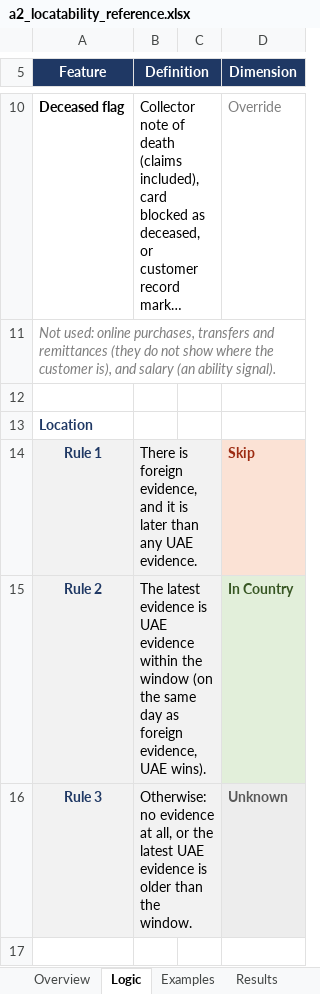
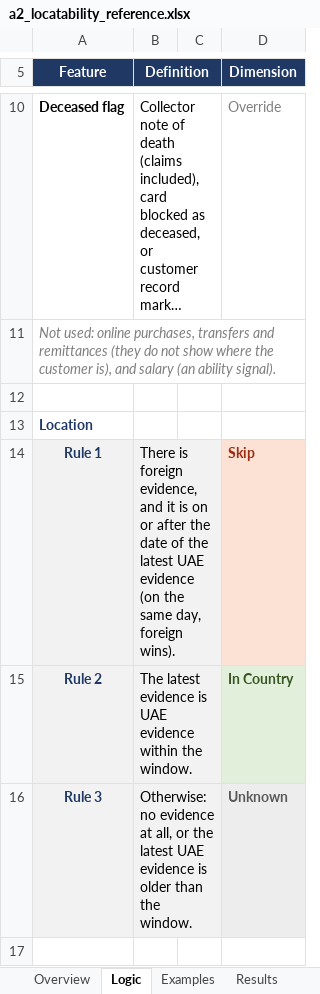
Before and after one commit to balsapka/Collections, an Excel workbook: docs/locatability/a2_locatability_reference.xlsx, sheet Logic, drawn as a sheet; only a part is shown, gaps mark what is left out; long unchanged cells end in …; values as stored, in another font and other column widths than the file's, no borders; the diff names each change by its address in the sheet, - before the commit and + after, or states it on an @@ line.

```diff
--- a/docs/locatability/a2_locatability_reference.xlsx (sheet Logic)
+++ b/docs/locatability/a2_locatability_reference.xlsx (sheet Logic)
-B14 (Definition): …it is later than any UAE evidence.
+B14 (Definition): …it is on or after the date of the latest UAE evidence (on the same day, foreign wins).
-B15 (Definition): …within the window (on the same day as foreign evidence, UAE wins).
+B15 (Definition): …within the window.
```
Also changed, not shown: 3 other files.
